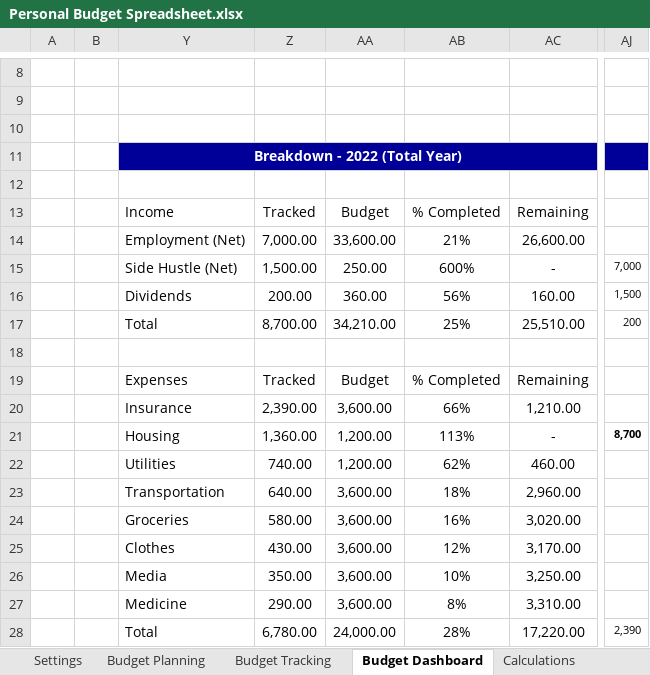
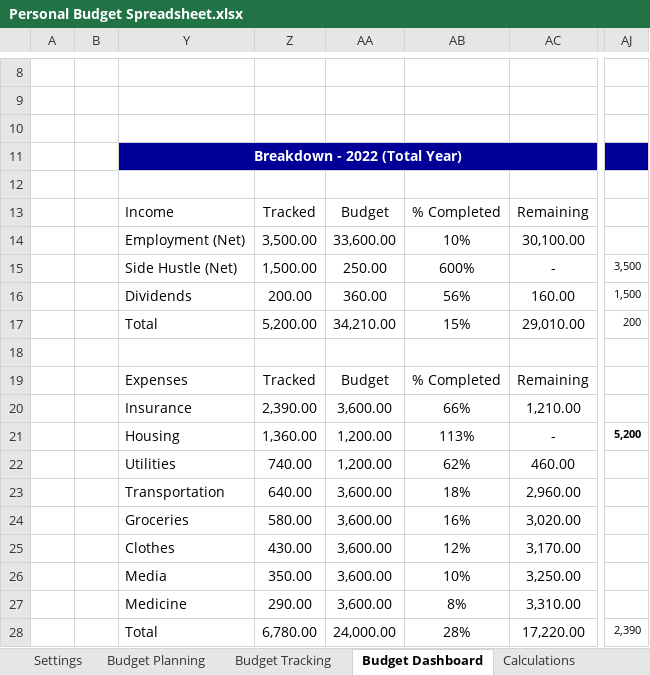
Before and after one commit to Chengalex96/DataCamp-Projects, an Excel workbook: Personal Budget Spreadsheet.xlsx, sheet Budget Dashboard, drawn as a sheet; only a part is shown, gaps mark what is left out; values as stored, in another font and other column widths than the file's, no borders; charts and pictures and conditional formats not drawn; the diff names each change by its address in the sheet, - before the commit and + after, or states it on an @@ line.

Commit message:
Update Personal Budget Spreadsheet.xlsx

```diff
--- a/Personal Budget Spreadsheet.xlsx (sheet Budget Dashboard)
+++ b/Personal Budget Spreadsheet.xlsx (sheet Budget Dashboard)
-Z14: 7,000.00
+Z14: 3,500.00
-AB14: 21%
+AB14: 10%
-AC14: 26,600.00
+AC14: 30,100.00
-AJ15: 7,000
+AJ15: 3,500
-Z17: 8,700.00
+Z17: 5,200.00
-AB17: 25%
+AB17: 15%
-AC17: 25,510.00
+AC17: 29,010.00
-AJ21: 8,700
+AJ21: 5,200
```
Also changed, not shown: sheet Calculations, sheet Budget Tracking, sheet Settings, hidden cells, charts or pictures.
